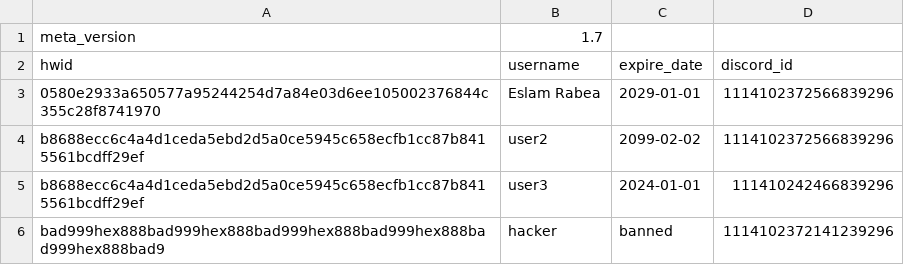
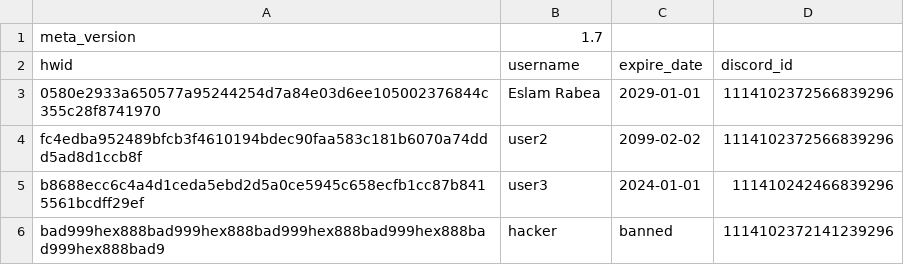
Before and after one commit to Rabe33/A-9g-L-z-7V-u-Q1Rp-E3m-W-Xs0Y-k_Tj-Md4oBn-Cf-haJZ-N5bt6lG2D-iqH-8cSU-xKvrIewOA-yP-.-, a CSV file: Zm1RanKeD)1d2.csv, drawn as a sheet.

Commit message:
Update Zm1RanKeD)1d2.csv

```diff
--- a/Zm1RanKeD)1d2.csv
+++ b/Zm1RanKeD)1d2.csv
@@ -3,3 +3,3 @@ hwid,username,expire_date,discord_id
 0580e2933a650577a95244254d7a84e03d6ee105002376844c355c28f8741970,Eslam Rabea,2029-01-01,1114102372566839296
-b8688ecc6c4a4d1ceda5ebd2d5a0ce5945c658ecfb1cc87b8415561bcdff29ef,user2,2099-02-02,1114102372566839296
+fc4edba952489bfcb3f4610194bdec90faa583c181b6070a74ddd5ad8d1ccb8f,user2,2099-02-02,1114102372566839296
 b8688ecc6c4a4d1ceda5ebd2d5a0ce5945c658ecfb1cc87b8415561bcdff29ef,user3,2024-01-01,111410242466839296
```
